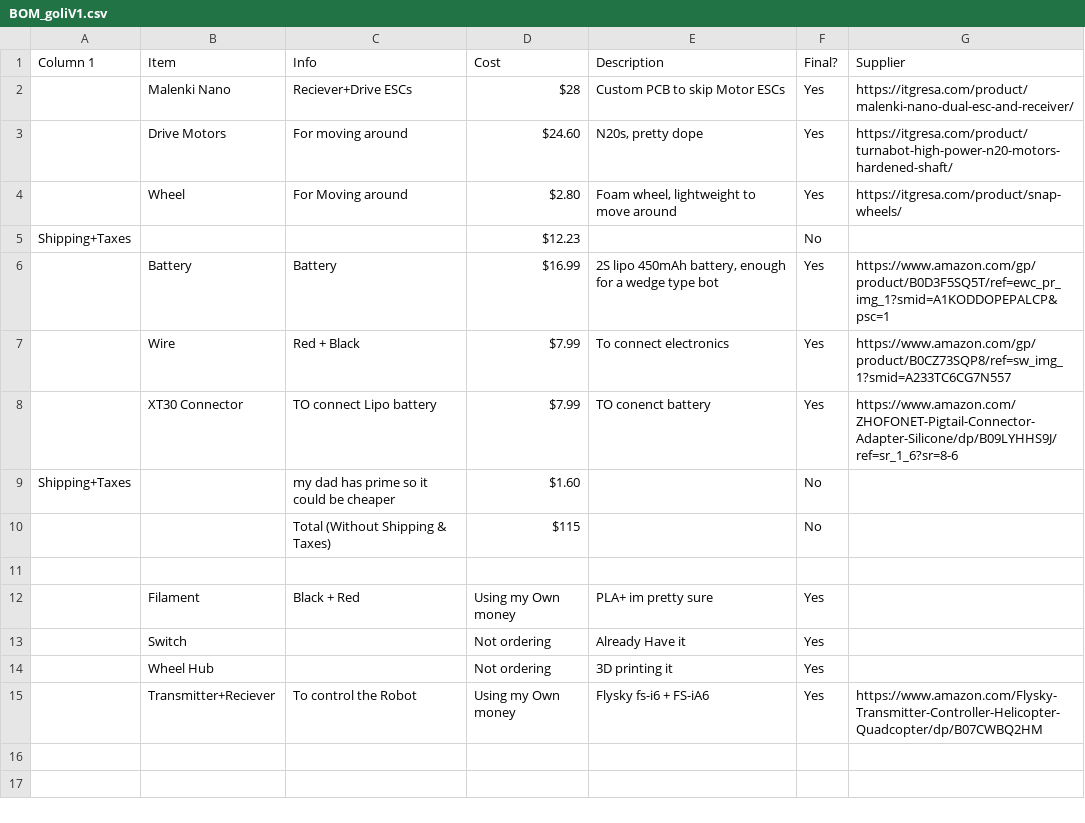
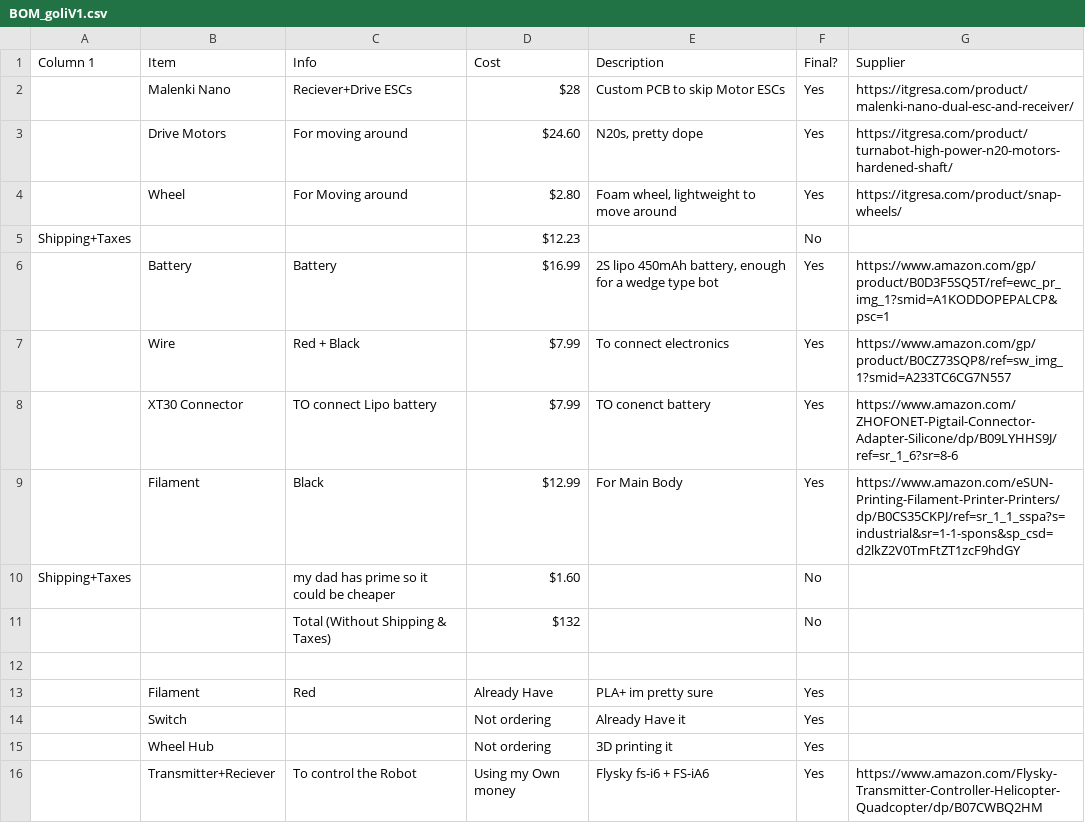
Before and after one commit to ayushj-18/goli-v1, a CSV file: BOM_goliV1.csv, drawn as a sheet.

Commit message:
Update BOM_goliV1.csv

```diff
--- a/BOM_goliV1.csv
+++ b/BOM_goliV1.csv
@@ -8,6 +8,7 @@ Shipping+Taxes,,,$12.23,,No,
 ,XT30 Connector, TO connect Lipo battery,$7.99, TO conenct battery,Yes,https://www.amazon.com/ZHOFONET-Pigtail-Connector-Adapter-Silicone/dp/B09LYHHS9J/ref=sr_1_6?sr=8-6
+,Filament, Black, $12.99, For Main Body,Yes, https://www.amazon.com/eSUN-Printing-Filament-Printer-Printers/dp/B0CS35CKPJ/ref=sr_1_1_sspa?s=industrial&sr=1-1-spons&sp_csd=d2lkZ2V0TmFtZT1zcF9hdGY
 Shipping+Taxes,,my dad has prime so it could be cheaper,$1.60,,No,
-,,Total (Without Shipping & Taxes),$115,,No,
+,,Total (Without Shipping & Taxes),$132,,No,
 ,,,,,,
-,Filament,Black + Red ,Using my Own money,PLA+ im pretty sure,Yes,
+,Filament,Red ,Already Have,PLA+ im pretty sure,Yes,
 ,Switch,,Not ordering,Already Have it,Yes,
```
